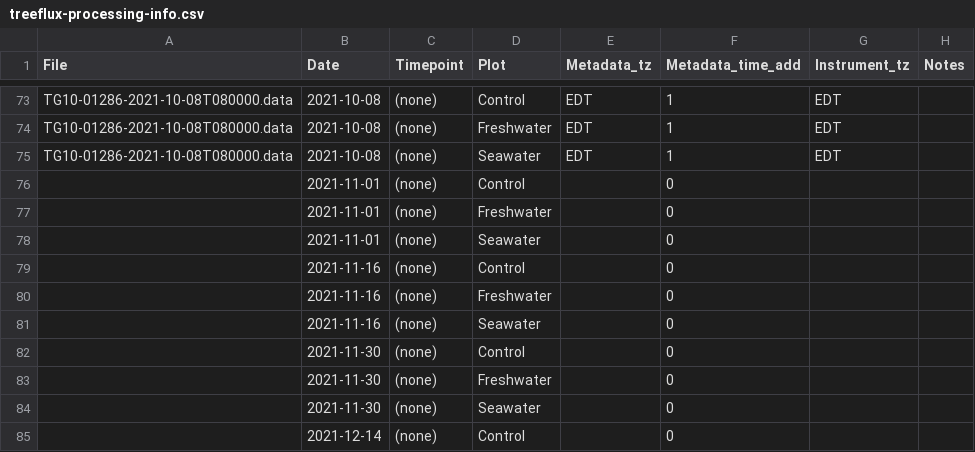
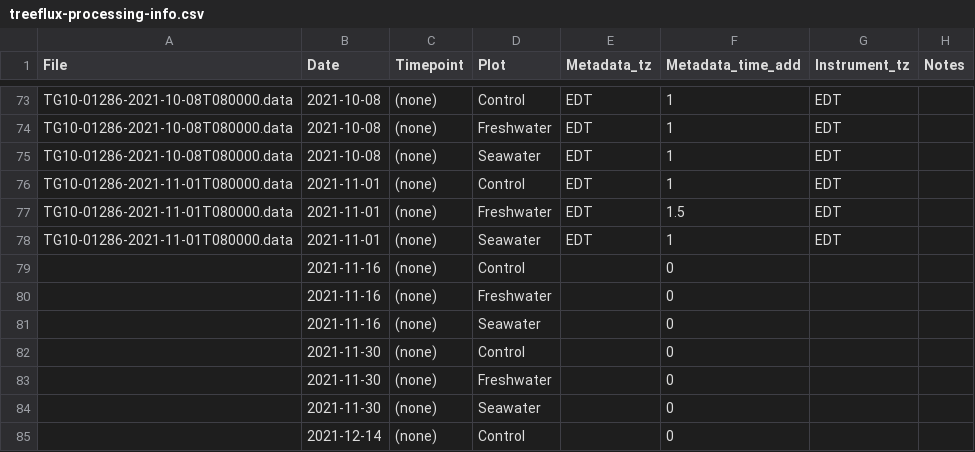
Before and after one commit to COMPASS-DOE/TEMPEST, a CSV file: Data/tree_flux_licor/treeflux-processing-info.csv, drawn as a sheet; only a part is shown, gaps mark what is left out; removed rows and columns are numbered as before the commit, all else as after; the diff names each change by its address in the sheet, - before the commit and + after, or states it on an @@ line.

Commit message:
2021-11-01 measurements

```diff
--- a/Data/tree_flux_licor/treeflux-processing-info.csv
+++ b/Data/tree_flux_licor/treeflux-processing-info.csv
-row 76:  | 2021-11-01 | (none) | Control |  | 0
-row 77:  | 2021-11-01 | (none) | Freshwater |  | 0
-row 78:  | 2021-11-01 | (none) | Seawater |  | 0
+row 76: TG10-01286-2021-11-01T080000.data | 2021-11-01 | (none) | Control | EDT | 1 | EDT
+row 77: TG10-01286-2021-11-01T080000.data | 2021-11-01 | (none) | Freshwater | EDT | 1.5 | EDT
+row 78: TG10-01286-2021-11-01T080000.data | 2021-11-01 | (none) | Seawater | EDT | 1 | EDT
```
